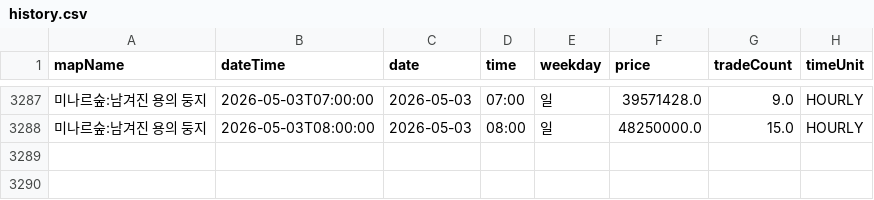
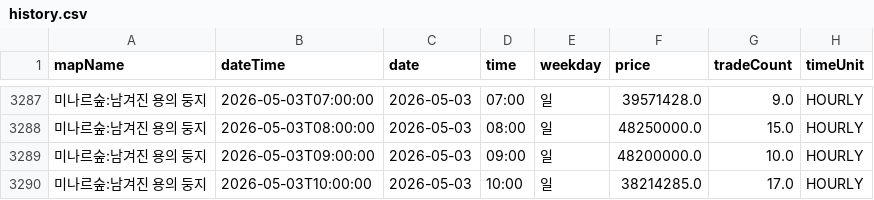
Before and after one commit to gjunil603/mashop-dashboard, a CSV file: data/maps/미나르숲_남겨진_용의_둥지/history.csv, drawn as a sheet; only a part is shown, gaps mark what is left out.

```diff
--- a/data/maps/미나르숲_남겨진_용의_둥지/history.csv
+++ b/data/maps/미나르숲_남겨진_용의_둥지/history.csv
@@ -3288 +3288,3 @@ mapName,dateTime,date,time,weekday,price,tradeCount,timeUnit
 미나르숲:남겨진 용의 둥지,2026-05-03T08:00:00,2026-05-03,08:00,일,48250000.0,15.0,HOURLY
+미나르숲:남겨진 용의 둥지,2026-05-03T09:00:00,2026-05-03,09:00,일,48200000.0,10.0,HOURLY
+미나르숲:남겨진 용의 둥지,2026-05-03T10:00:00,2026-05-03,10:00,일,38214285.0,17.0,HOURLY
```
Also changed, not shown: data/maps/미나르숲_망가진_용의_둥지/history.csv, data/maps/아쿠아로드_깊은_바다_협곡2/history.csv, 3 other files.
